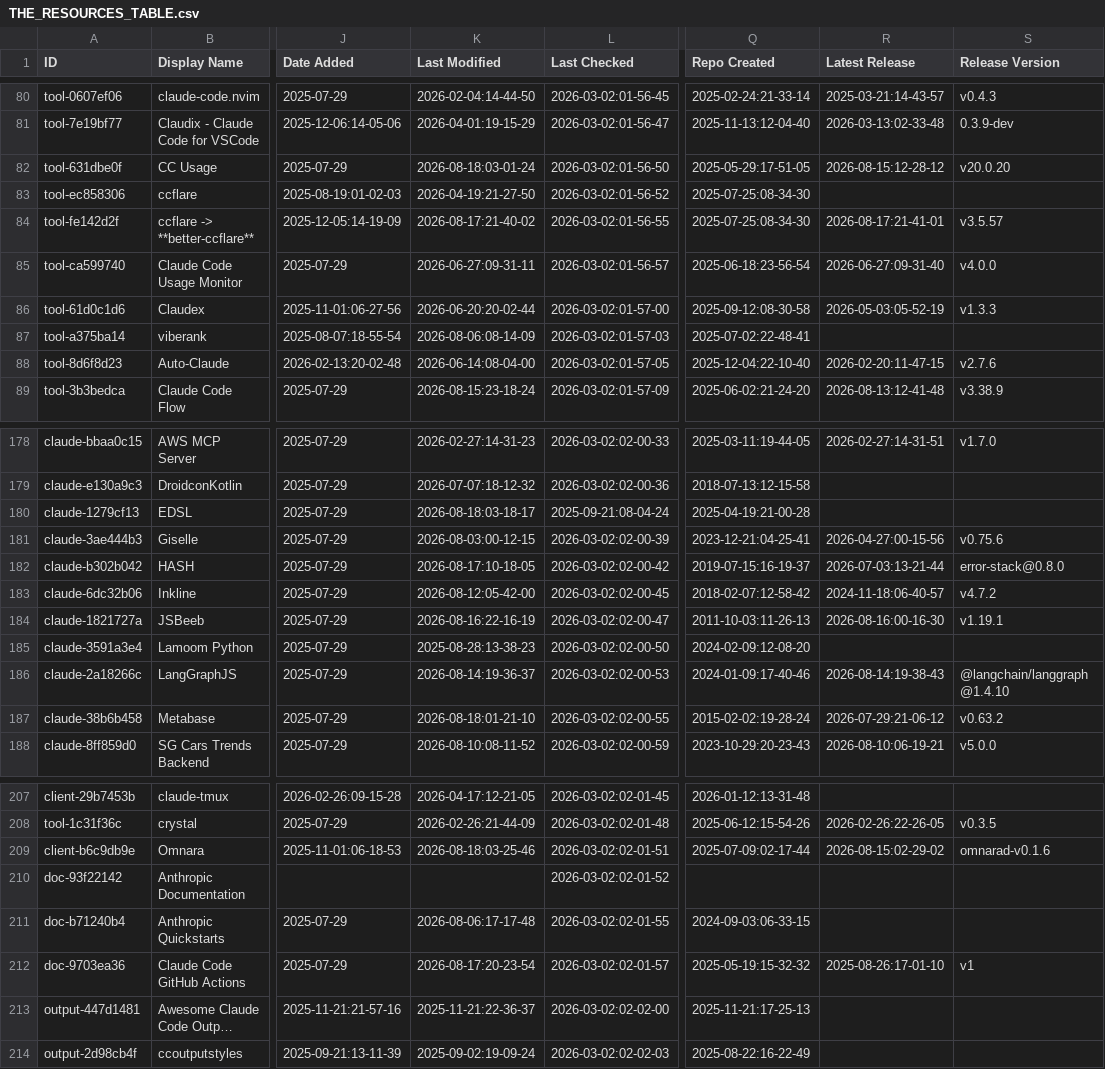
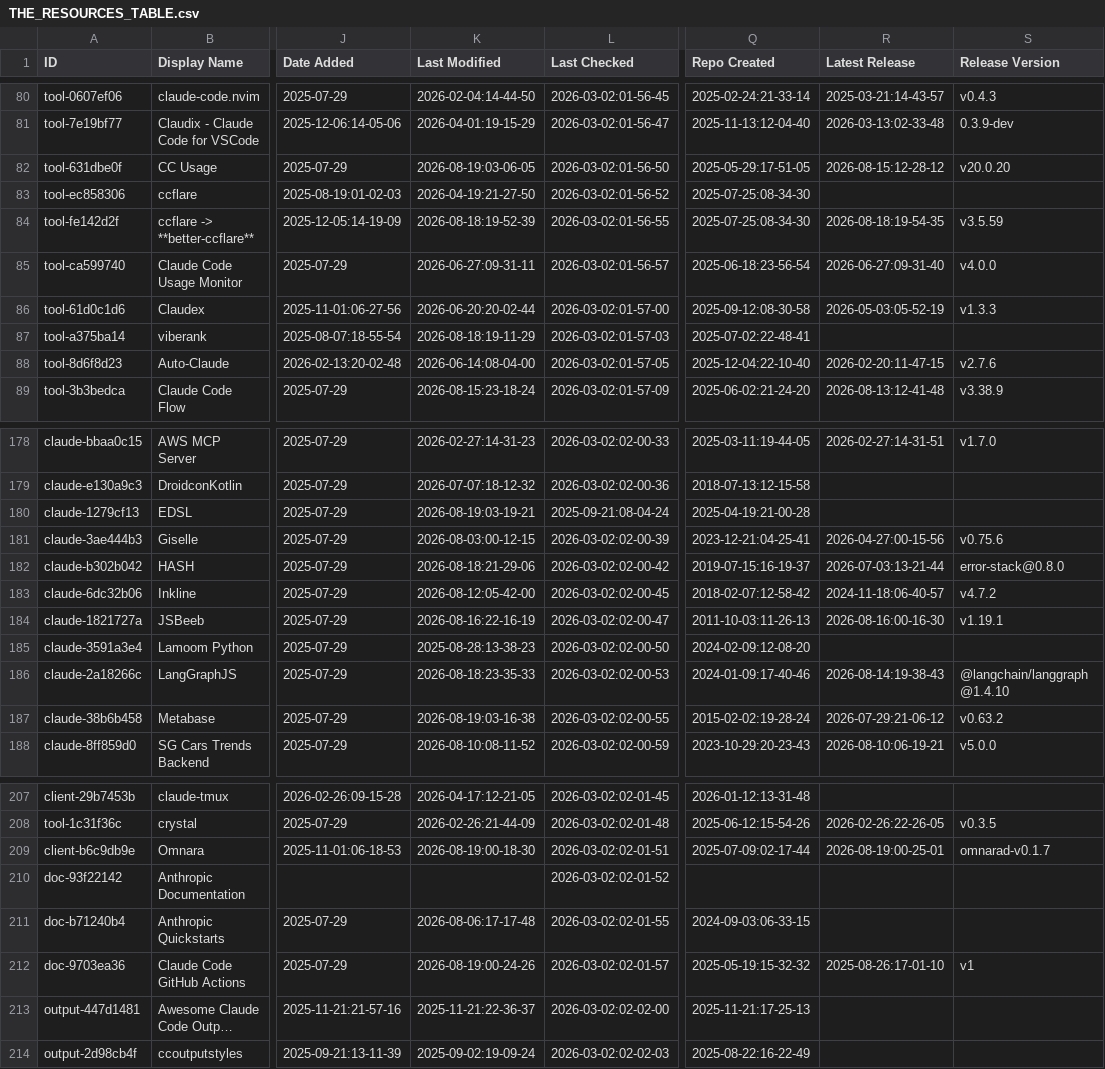
Before and after one commit to mdelmaschio-cpu/awesome-claude-code, a CSV file: THE_RESOURCES_TABLE.csv, drawn as a sheet; only a part is shown, gaps mark what is left out; long unchanged cells end in …; the diff covers the shown part only; the diff names each change by its address in the sheet, - before the commit and + after, or states it on an @@ line.

```diff
--- a/THE_RESOURCES_TABLE.csv
+++ b/THE_RESOURCES_TABLE.csv
-K82 (Last Modified): 2026-08-18:03-01-24
+K82 (Last Modified): 2026-08-19:03-06-05
-K84 (Last Modified): 2026-08-17:21-40-02
+K84 (Last Modified): 2026-08-18:19-52-39
-R84 (Latest Release): 2026-08-17:21-41-01
+R84 (Latest Release): 2026-08-18:19-54-35
-S84 (Release Version): v3.5.57
+S84 (Release Version): v3.5.59
-K87 (Last Modified): 2026-08-06:08-14-09
+K87 (Last Modified): 2026-08-18:19-11-29
-K180 (Last Modified): 2026-08-18:03-18-17
+K180 (Last Modified): 2026-08-19:03-19-21
-K182 (Last Modified): 2026-08-17:10-18-05
+K182 (Last Modified): 2026-08-18:21-29-06
-K186 (Last Modified): 2026-08-14:19-36-37
+K186 (Last Modified): 2026-08-18:23-35-33
-K187 (Last Modified): 2026-08-18:01-21-10
+K187 (Last Modified): 2026-08-19:03-16-38
-K209 (Last Modified): 2026-08-18:03-25-46
+K209 (Last Modified): 2026-08-19:00-18-30
-R209 (Latest Release): 2026-08-15:02-29-02
+R209 (Latest Release): 2026-08-19:00-25-01
-S209 (Release Version): omnarad-v0.1.6
+S209 (Release Version): omnarad-v0.1.7
-K212 (Last Modified): 2026-08-17:20-23-54
+K212 (Last Modified): 2026-08-19:00-24-26
```
Also changed, not shown: 27 edited cells elsewhere in this file.
